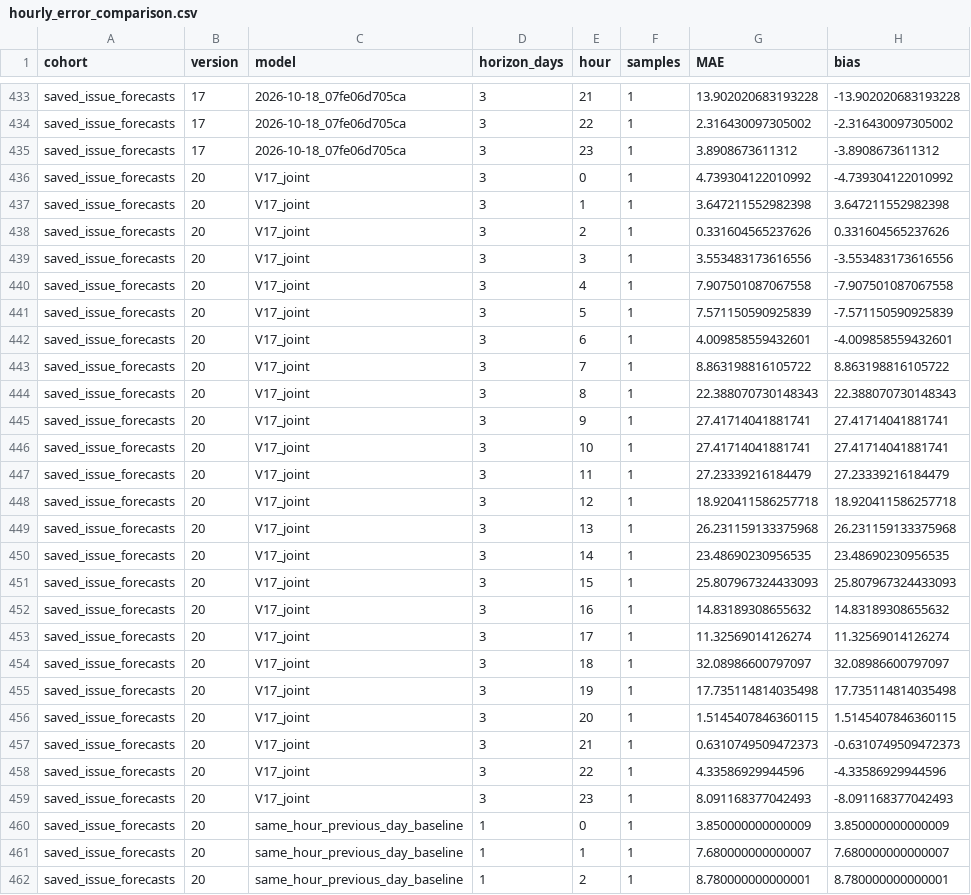
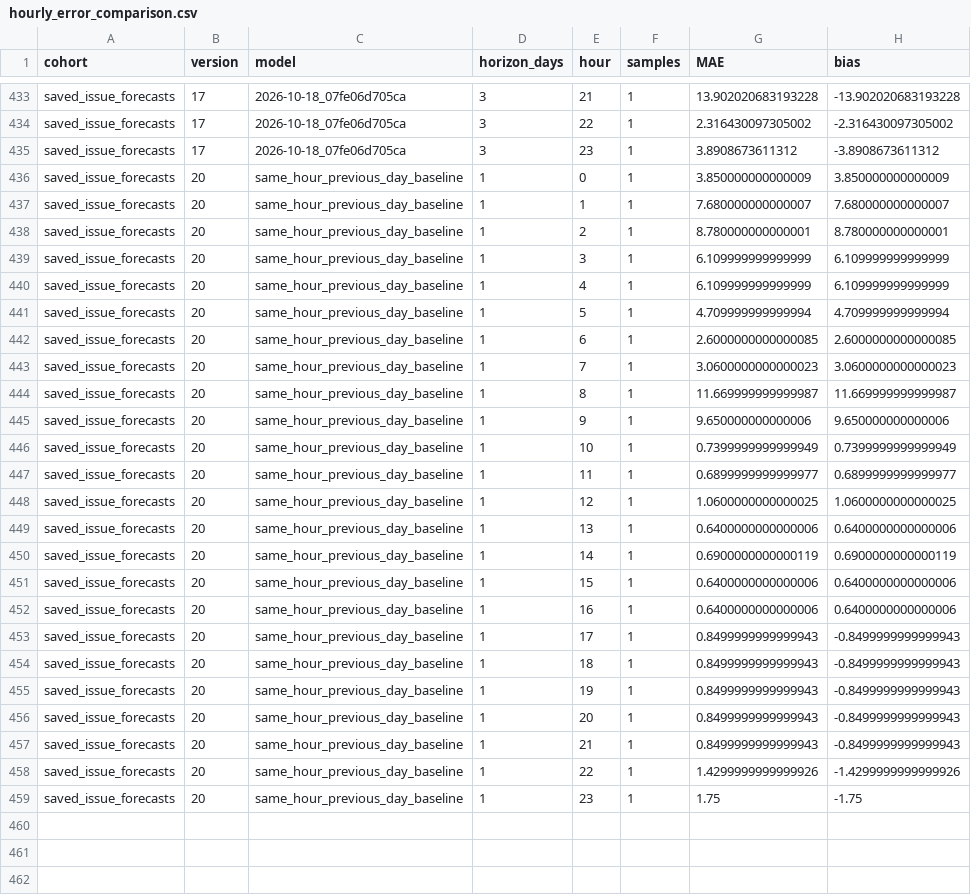
Before and after one commit to parksiwon22/gradproject, a CSV file: docs/final_project/hourly_error_comparison.csv, drawn as a sheet; only a part is shown, gaps mark what is left out; the shorter side is filled out with more unchanged rows.

```diff
--- a/docs/final_project/hourly_error_comparison.csv
+++ b/docs/final_project/hourly_error_comparison.csv
@@ -435,26 +435,2 @@ saved_issue_forecasts,17,2026-10-18_07fe06d705ca,3,22,1,2.316430097305002,-2.316
 saved_issue_forecasts,17,2026-10-18_07fe06d705ca,3,23,1,3.8908673611312,-3.8908673611312
-saved_issue_forecasts,20,V17_joint,3,0,1,4.739304122010992,-4.739304122010992
-saved_issue_forecasts,20,V17_joint,3,1,1,3.647211552982398,3.647211552982398
-saved_issue_forecasts,20,V17_joint,3,2,1,0.331604565237626,0.331604565237626
-saved_issue_forecasts,20,V17_joint,3,3,1,3.553483173616556,-3.553483173616556
-saved_issue_forecasts,20,V17_joint,3,4,1,7.907501087067558,-7.907501087067558
-saved_issue_forecasts,20,V17_joint,3,5,1,7.571150590925839,-7.571150590925839
-saved_issue_forecasts,20,V17_joint,3,6,1,4.009858559432601,-4.009858559432601
-saved_issue_forecasts,20,V17_joint,3,7,1,8.863198816105722,8.863198816105722
-saved_issue_forecasts,20,V17_joint,3,8,1,22.388070730148343,22.388070730148343
-saved_issue_forecasts,20,V17_joint,3,9,1,27.41714041881741,27.41714041881741
-saved_issue_forecasts,20,V17_joint,3,10,1,27.41714041881741,27.41714041881741
-saved_issue_forecasts,20,V17_joint,3,11,1,27.23339216184479,27.23339216184479
-saved_issue_forecasts,20,V17_joint,3,12,1,18.920411586257718,18.920411586257718
-saved_issue_forecasts,20,V17_joint,3,13,1,26.231159133375968,26.231159133375968
-saved_issue_forecasts,20,V17_joint,3,14,1,23.48690230956535,23.48690230956535
-saved_issue_forecasts,20,V17_joint,3,15,1,25.807967324433093,25.807967324433093
-saved_issue_forecasts,20,V17_joint,3,16,1,14.83189308655632,14.83189308655632
-saved_issue_forecasts,20,V17_joint,3,17,1,11.32569014126274,11.32569014126274
-saved_issue_forecasts,20,V17_joint,3,18,1,32.08986600797097,32.08986600797097
-saved_issue_forecasts,20,V17_joint,3,19,1,17.735114814035498,17.735114814035498
-saved_issue_forecasts,20,V17_joint,3,20,1,1.5145407846360115,1.5145407846360115
-saved_issue_forecasts,20,V17_joint,3,21,1,0.6310749509472373,-0.6310749509472373
-saved_issue_forecasts,20,V17_joint,3,22,1,4.33586929944596,-4.33586929944596
-saved_issue_forecasts,20,V17_joint,3,23,1,8.091168377042493,-8.091168377042493
 saved_issue_forecasts,20,same_hour_previous_day_baseline,1,0,1,3.850000000000009,3.850000000000009
```
Also changed, not shown: docs/final_project/g2v_regret_comparison.csv, docs/final_project/model_performance_comparison.csv, 5 other files.
